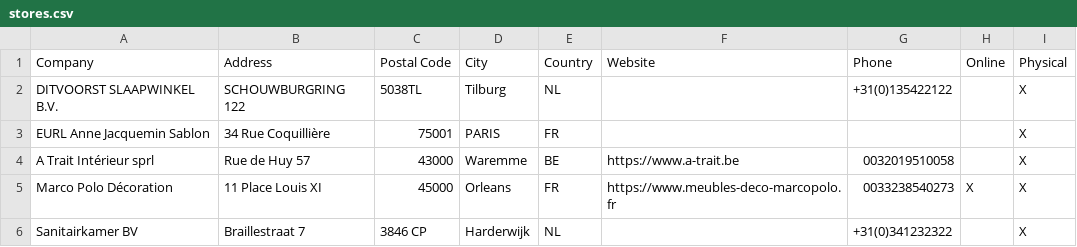
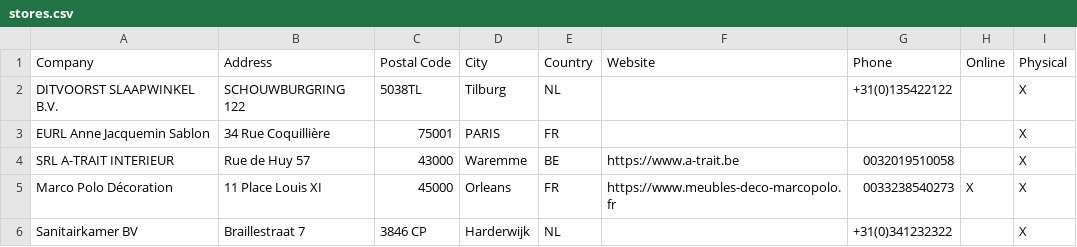
Before and after one commit to NicoBang/nordal-store-locator, a CSV file: stores.csv, drawn as a sheet; only a part is shown.

```diff
--- a/stores.csv
+++ b/stores.csv
@@ -3,3 +3,3 @@ DITVOORST SLAAPWINKEL B.V., SCHOUWBURGRING 122,5038TL,Tilburg,NL,,+31(0)13542212
 EURL Anne Jacquemin Sablon,34 Rue Coquillière,75001,PARIS,FR,,,,X
-A Trait Intérieur sprl,Rue de Huy 57,43000,Waremme,BE,https://www.a-trait.be,0032019510058,,X
+SRL A-TRAIT INTERIEUR,Rue de Huy 57,43000,Waremme,BE,https://www.a-trait.be,0032019510058,,X
 Marco Polo Décoration,11 Place Louis XI,45000,Orleans,FR,https://www.meubles-deco-marcopolo.fr,0033238540273,X,X
```
Also changed, not shown: 2 other files.
